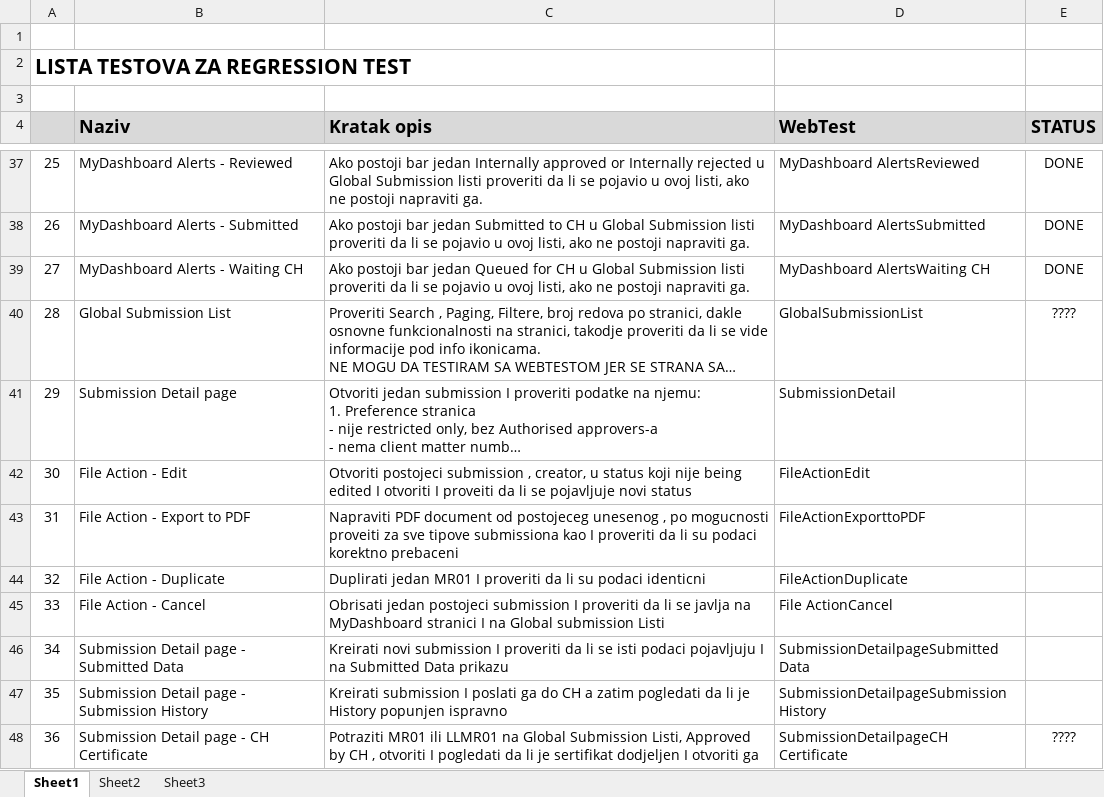
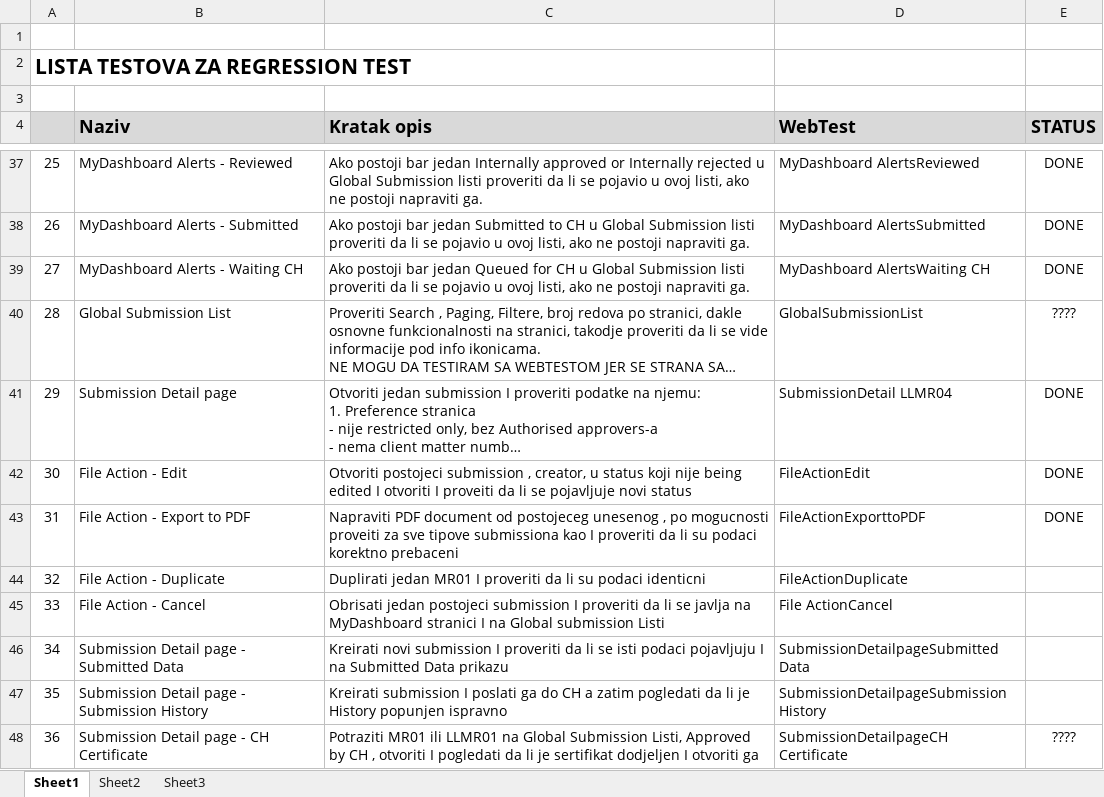
Before and after one commit to mpapulic/RegressionTest, an Excel workbook: Lista testova za Regression test (Autosaved).xlsx, sheet Sheet1, drawn as a sheet; only a part is shown, gaps mark what is left out; long unchanged cells end in …; values as stored, in another font and other column widths than the file's, no borders; the diff names each change by its address in the sheet, - before the commit and + after, or states it on an @@ line.

```diff
--- a/Lista testova za Regression test (Autosaved).xlsx (sheet Sheet1)
+++ b/Lista testova za Regression test (Autosaved).xlsx (sheet Sheet1)
-D41 (WebTest): SubmissionDetail
+D41 (WebTest): SubmissionDetail LLMR04
-E41:E43 (STATUS): (empty)
+E41:E43 (STATUS): DONE
```
Also changed, not shown: 21 other files.
